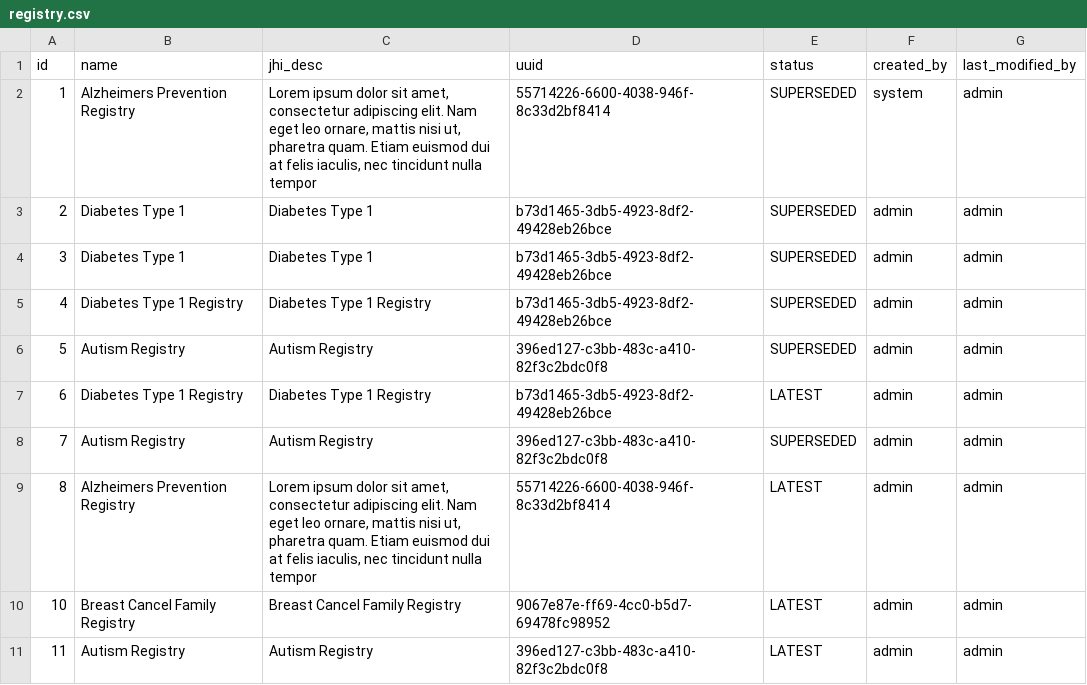
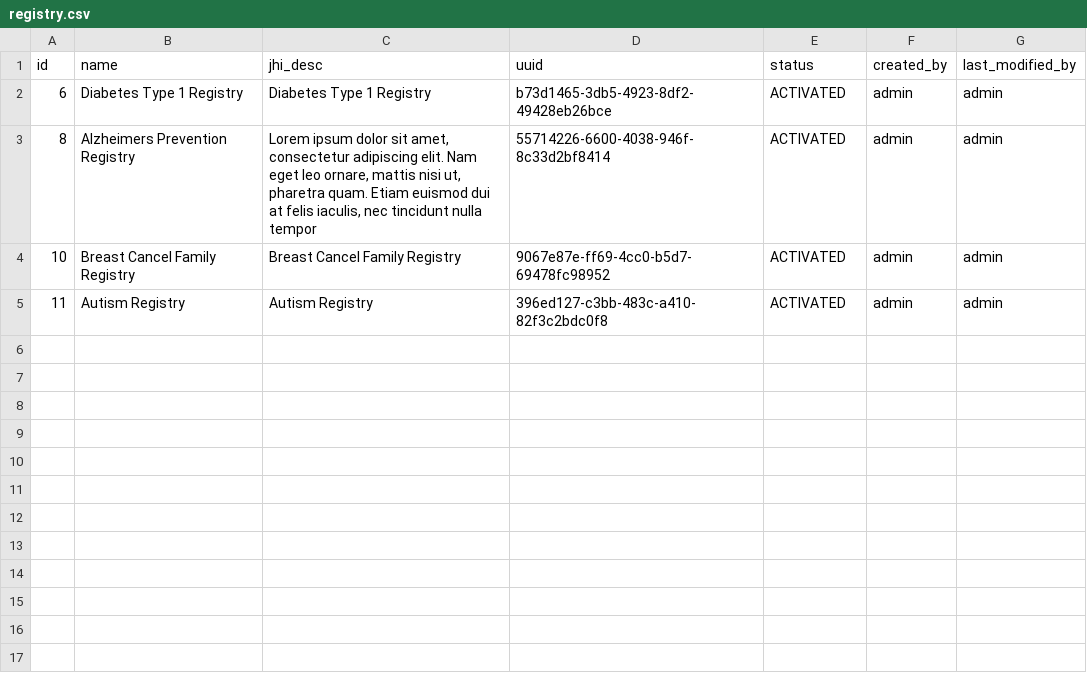
Before and after one commit to catalinclapon/hackaton, a CSV file: src/main/resources/config/liquibase/registry.csv, drawn as a sheet.

```diff
--- a/src/main/resources/config/liquibase/registry.csv
+++ b/src/main/resources/config/liquibase/registry.csv
@@ -1,11 +1,5 @@
 id,name,jhi_desc,uuid,status,created_by,last_modified_by
-1,"Alzheimers Prevention Registry","Lorem ipsum dolor sit amet, consectetur adipiscing elit. Nam eget leo ornare, mattis nisi ut, pharetra quam. Etiam euismod dui at felis iaculis, nec tincidunt nulla tempor",55714226-6600-4038-946f-8c33d2bf8414,SUPERSEDED,system,admin
-2,Diabetes Type 1,Diabetes Type 1,b73d1465-3db5-4923-8df2-49428eb26bce,SUPERSEDED,admin,admin
-3,Diabetes Type 1,Diabetes Type 1,b73d1465-3db5-4923-8df2-49428eb26bce,SUPERSEDED,admin,admin
-4,Diabetes Type 1 Registry,Diabetes Type 1 Registry,b73d1465-3db5-4923-8df2-49428eb26bce,SUPERSEDED,admin,admin
-5,Autism Registry,Autism Registry,396ed127-c3bb-483c-a410-82f3c2bdc0f8,SUPERSEDED,admin,admin
-6,Diabetes Type 1 Registry,Diabetes Type 1 Registry,b73d1465-3db5-4923-8df2-49428eb26bce,LATEST,admin,admin
-7,Autism Registry,Autism Registry,396ed127-c3bb-483c-a410-82f3c2bdc0f8,SUPERSEDED,admin,admin
-8,"Alzheimers Prevention Registry","Lorem ipsum dolor sit amet, consectetur adipiscing elit. Nam eget leo ornare, mattis nisi ut, pharetra quam. Etiam euismod dui at felis iaculis, nec tincidunt nulla tempor",55714226-6600-4038-946f-8c33d2bf8414,LATEST,admin,admin
-10,Breast Cancel Family Registry,Breast Cancel Family Registry,9067e87e-ff69-4cc0-b5d7-69478fc98952,LATEST,admin,admin
-11,Autism Registry,Autism Registry,396ed127-c3bb-483c-a410-82f3c2bdc0f8,LATEST,admin,admin
+6,Diabetes Type 1 Registry,Diabetes Type 1 Registry,b73d1465-3db5-4923-8df2-49428eb26bce,ACTIVATED,admin,admin
+8,"Alzheimers Prevention Registry","Lorem ipsum dolor sit amet, consectetur adipiscing elit. Nam eget leo ornare, mattis nisi ut, pharetra quam. Etiam euismod dui at felis iaculis, nec tincidunt nulla tempor",55714226-6600-4038-946f-8c33d2bf8414,ACTIVATED,admin,admin
+10,Breast Cancel Family Registry,Breast Cancel Family Registry,9067e87e-ff69-4cc0-b5d7-69478fc98952,ACTIVATED,admin,admin
+11,Autism Registry,Autism Registry,396ed127-c3bb-483c-a410-82f3c2bdc0f8,ACTIVATED,admin,admin
```
Also changed, not shown: src/main/resources/config/liquibase/registry_fields.csv.
